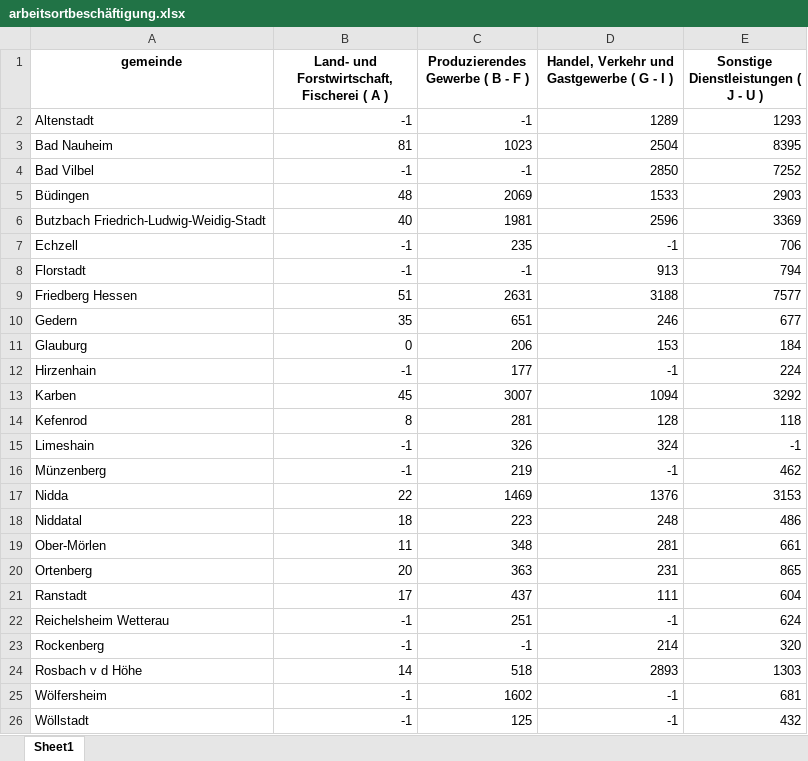
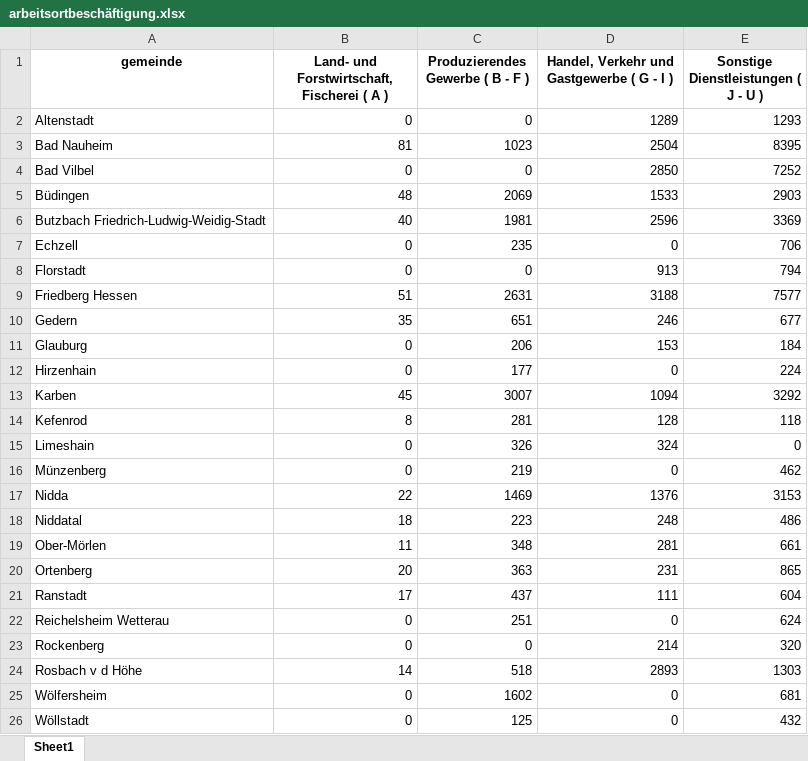
Before and after one commit to Vlad-Gordienko/daten-scripts, an Excel workbook: result/arbeitsortbeschäftigung.xlsx, sheet Sheet1, drawn as a sheet; values as stored, in another font and other column widths than the file's, no borders; the diff names each change by its address in the sheet, - before the commit and + after, or states it on an @@ line.

Commit message:
arbeitsortbeschäftigung

```diff
--- a/result/arbeitsortbeschäftigung.xlsx (sheet Sheet1)
+++ b/result/arbeitsortbeschäftigung.xlsx (sheet Sheet1)
-B2: -1
+B2: 0
-C2 (Produzierendes Gewerbe ( B - F )): -1
+C2 (Produzierendes Gewerbe ( B - F )): 0
-B4: -1
+B4: 0
-C4 (Produzierendes Gewerbe ( B - F )): -1
+C4 (Produzierendes Gewerbe ( B - F )): 0
-B7:B8: -1
+B7:B8: 0
-D7: -1
+D7: 0
-C8 (Produzierendes Gewerbe ( B - F )): -1
+C8 (Produzierendes Gewerbe ( B - F )): 0
-B12: -1
+B12: 0
-D12: -1
+D12: 0
-B15:B16: -1
+B15:B16: 0
-E15: -1
+E15: 0
-D16: -1
+D16: 0
-B22:B23: -1
+B22:B23: 0
-D22: -1
+D22: 0
-C23 (Produzierendes Gewerbe ( B - F )): -1
+C23 (Produzierendes Gewerbe ( B - F )): 0
-B25:B26: -1
+B25:B26: 0
-D25:D26: -1
+D25:D26: 0
```
Also changed, not shown: 3 other files.
